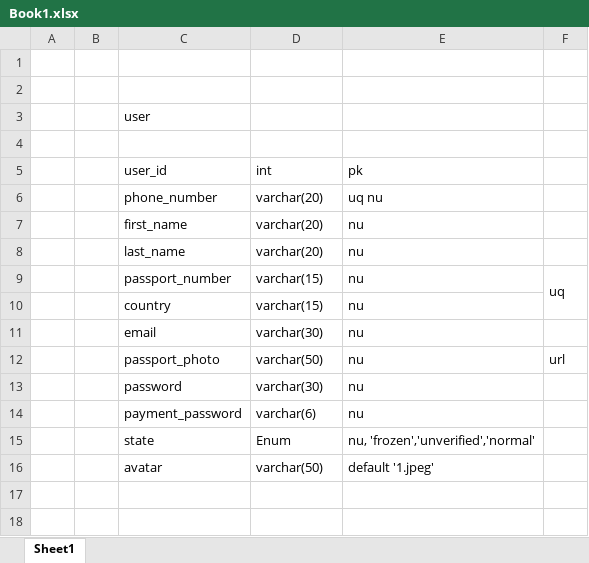
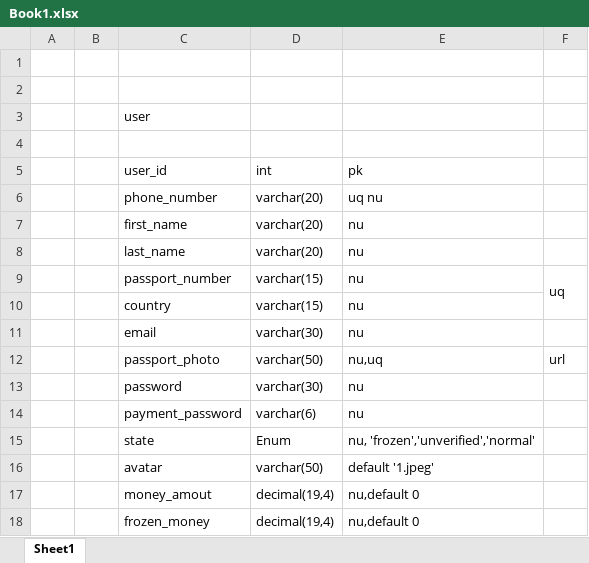
Before and after one commit to Twhiter/bachelor-thesis, an Excel workbook: Book1.xlsx, sheet Sheet1, drawn as a sheet; values as stored, in another font and other column widths than the file's, no borders; the diff names each change by its address in the sheet, - before the commit and + after, or states it on an @@ line.

Commit message:
修改：     Book1.xlsx 	新文件：   database/model.mwb

```diff
--- a/Book1.xlsx (sheet Sheet1)
+++ b/Book1.xlsx (sheet Sheet1)
-E12 (pk): nu
+E12 (pk): nu,uq
+row 17:  |  | money_amout | decimal(19,4) | nu,default 0
+row 18:  |  | frozen_money | decimal(19,4) | nu,default 0
```
Also changed, not shown: 1 other file.
